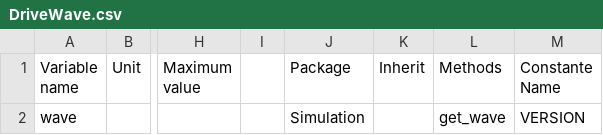
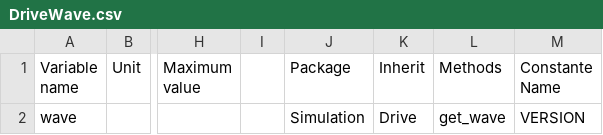
Before and after one commit to Eomys/pyleecan, a CSV file: pyleecan/Generator/ClassesRef/Simulation/DriveWave.csv, drawn as a sheet; only a part is shown, gaps mark what is left out; the diff names each change by its address in the sheet, - before the commit and + after, or states it on an @@ line.

```diff
--- a/pyleecan/Generator/ClassesRef/Simulation/DriveWave.csv
+++ b/pyleecan/Generator/ClassesRef/Simulation/DriveWave.csv
-K2 (Inherit): (empty)
+K2 (Inherit): Drive
```
Also changed, not shown: pyleecan/Generator/ClassesRef/Output/OutElec.csv, pyleecan/Generator/ClassesRef/Simulation/Electrical.csv, 22 other files.
